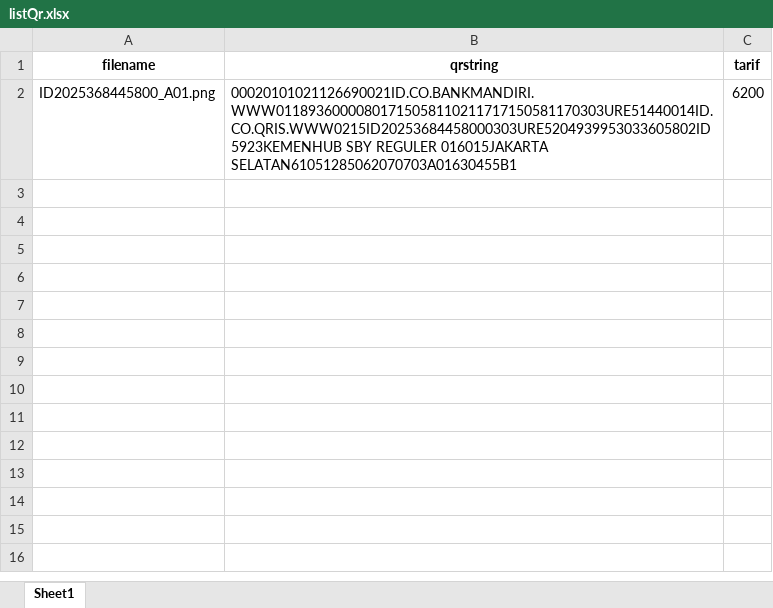
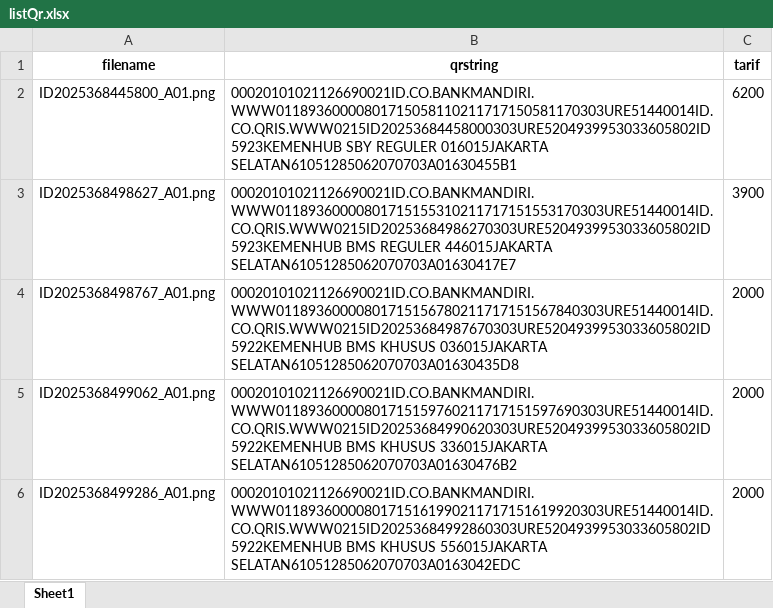
Before and after one commit to chaturap/modifQrStatic, an Excel workbook: listQr.xlsx, sheet Sheet1, drawn as a sheet; values as stored, in another font and other column widths than the file's, no borders; the diff names each change by its address in the sheet, - before the commit and + after, or states it on an @@ line.

```diff
--- a/listQr.xlsx (sheet Sheet1)
+++ b/listQr.xlsx (sheet Sheet1)
+row 3: ID2025368498627_A01.png | 00020101021126690021ID.CO.BANKMANDIRI.WWW01189360000801715155310211717151553170303URE51440014ID.CO.QRIS.WWW0215ID20253684986270303URE5204939953033605802ID5923KEMENHUB BMS REGULER 446015JAKARTA SELATAN61051285062070703A01630417E7 | 3900
+row 4: ID2025368498767_A01.png | 00020101021126690021ID.CO.BANKMANDIRI.WWW01189360000801715156780211717151567840303URE51440014ID.CO.QRIS.WWW0215ID20253684987670303URE5204939953033605802ID5922KEMENHUB BMS KHUSUS 036015JAKARTA SELATAN61051285062070703A01630435D8 | 2000
+row 5: ID2025368499062_A01.png | 00020101021126690021ID.CO.BANKMANDIRI.WWW01189360000801715159760211717151597690303URE51440014ID.CO.QRIS.WWW0215ID20253684990620303URE5204939953033605802ID5922KEMENHUB BMS KHUSUS 336015JAKARTA SELATAN61051285062070703A01630476B2 | 2000
+row 6: ID2025368499286_A01.png | 00020101021126690021ID.CO.BANKMANDIRI.WWW01189360000801715161990211717151619920303URE51440014ID.CO.QRIS.WWW0215ID20253684992860303URE5204939953033605802ID5922KEMENHUB BMS KHUSUS 556015JAKARTA SELATAN61051285062070703A0163042EDC | 2000
```
Also changed, not shown: 21 other files.
